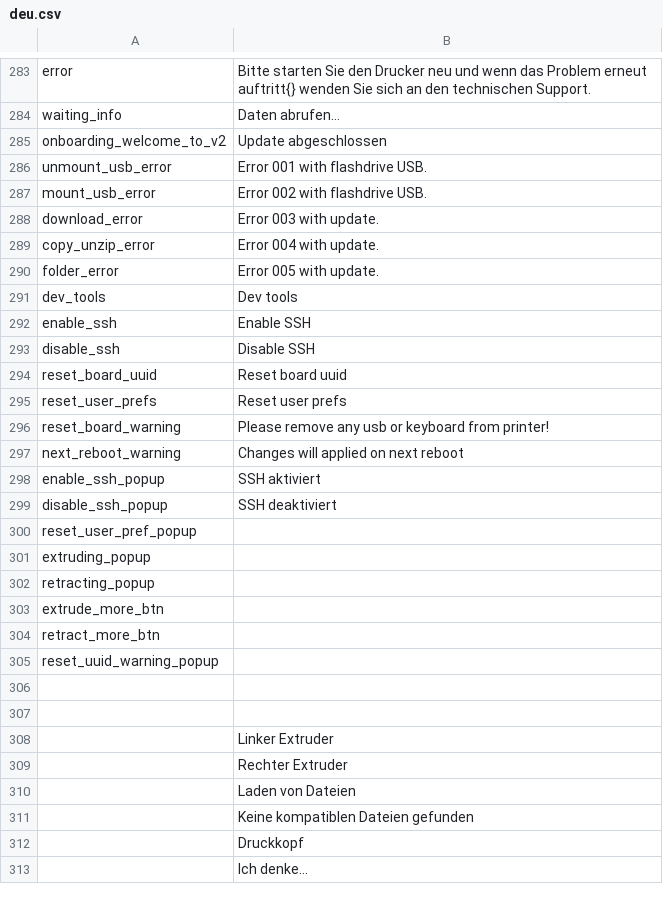
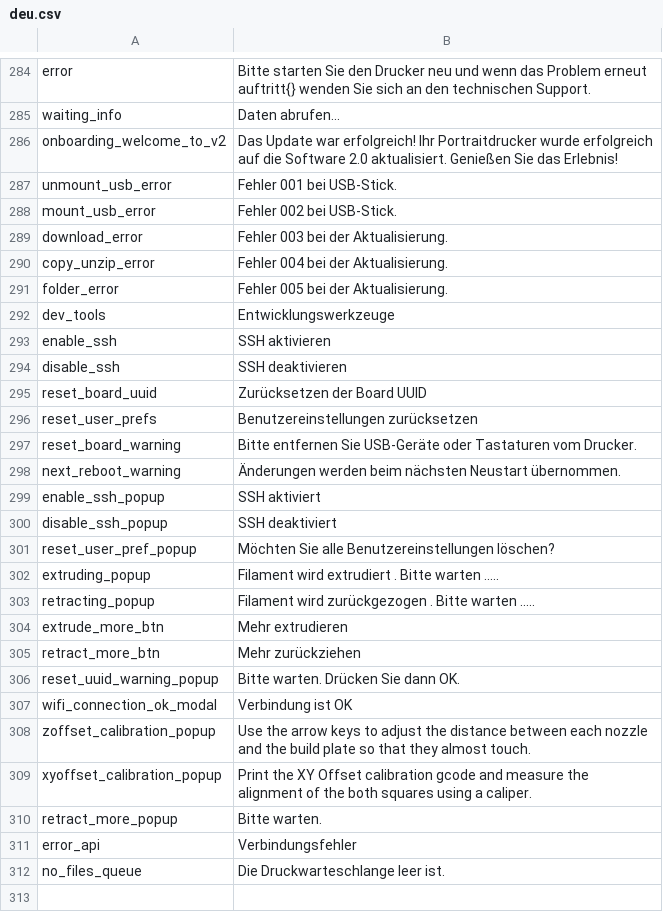
Before and after one commit to rmfranz/v2-firmware, a CSV file: translations/deu.csv, drawn as a sheet; only a part is shown, gaps mark what is left out; the shorter side is filled out with more unchanged rows; the diff covers the shown part only.

Commit message:
translations and sweden added

```diff
--- a/translations/deu.csv
+++ b/translations/deu.csv
@@ -284,22 +285,29 @@ error,Bitte starten Sie den Drucker neu und wenn das Problem erneut auftritt{} w
 waiting_info,Daten abrufen...
-onboarding_welcome_to_v2,Update abgeschlossen
-unmount_usb_error,Error 001 with flashdrive USB.
-mount_usb_error,Error 002 with flashdrive USB.
-download_error,Error 003 with update.
-copy_unzip_error,Error 004 with update.
-folder_error,Error 005 with update.
-dev_tools,Dev tools
-enable_ssh,Enable SSH
-disable_ssh,Disable SSH
-reset_board_uuid,Reset board uuid
-reset_user_prefs,Reset user prefs
-reset_board_warning,Please remove any usb or keyboard from printer!
-next_reboot_warning,Changes will applied on next reboot
+onboarding_welcome_to_v2,Das Update war erfolgreich! Ihr Portraitdrucker wurde erfolgreich auf die Software 2.0 aktualisiert. Genießen Sie das Erlebnis!
+unmount_usb_error,Fehler 001 bei USB-Stick.
+mount_usb_error,Fehler 002 bei USB-Stick.
+download_error,Fehler 003 bei der Aktualisierung.
+copy_unzip_error,Fehler 004 bei der Aktualisierung.
+folder_error,Fehler 005 bei der Aktualisierung.
+dev_tools,Entwicklungswerkzeuge
+enable_ssh,SSH aktivieren
+disable_ssh,SSH deaktivieren
+reset_board_uuid,Zurücksetzen der Board UUID
+reset_user_prefs,Benutzereinstellungen zurücksetzen
+reset_board_warning,Bitte entfernen Sie USB-Geräte oder Tastaturen vom Drucker.
+next_reboot_warning,Änderungen werden beim nächsten Neustart übernommen.
 enable_ssh_popup,SSH aktiviert
 disable_ssh_popup,SSH deaktiviert
-reset_user_pref_popup,
-extruding_popup,
-retracting_popup,
-extrude_more_btn,
-retract_more_btn,
-reset_uuid_warning_popup,
+reset_user_pref_popup,Möchten Sie alle Benutzereinstellungen löschen?
+extruding_popup,Filament wird extrudiert . Bitte warten .....
+retracting_popup,Filament wird zurückgezogen . Bitte warten .....
+extrude_more_btn,Mehr extrudieren
+retract_more_btn,Mehr zurückziehen
+reset_uuid_warning_popup,Bitte warten. Drücken Sie dann OK.
+wifi_connection_ok_modal,Verbindung ist OK
+zoffset_calibration_popup,Use the arrow keys to adjust the distance between each nozzle and the build plate so that they almost touch.
+xyoffset_calibration_popup,Print the XY Offset calibration gcode and measure the alignment of the both squares using a caliper.
+retract_more_popup,Bitte warten.
+error_api,Verbindungsfehler
+no_files_queue,Die Druckwarteschlange leer ist.
+,
```
Also changed, not shown: 2 added rows, 1 removed row and 16 edited cells elsewhere in this file, translations/esp.csv, translations/fra.csv, 7 other files.
